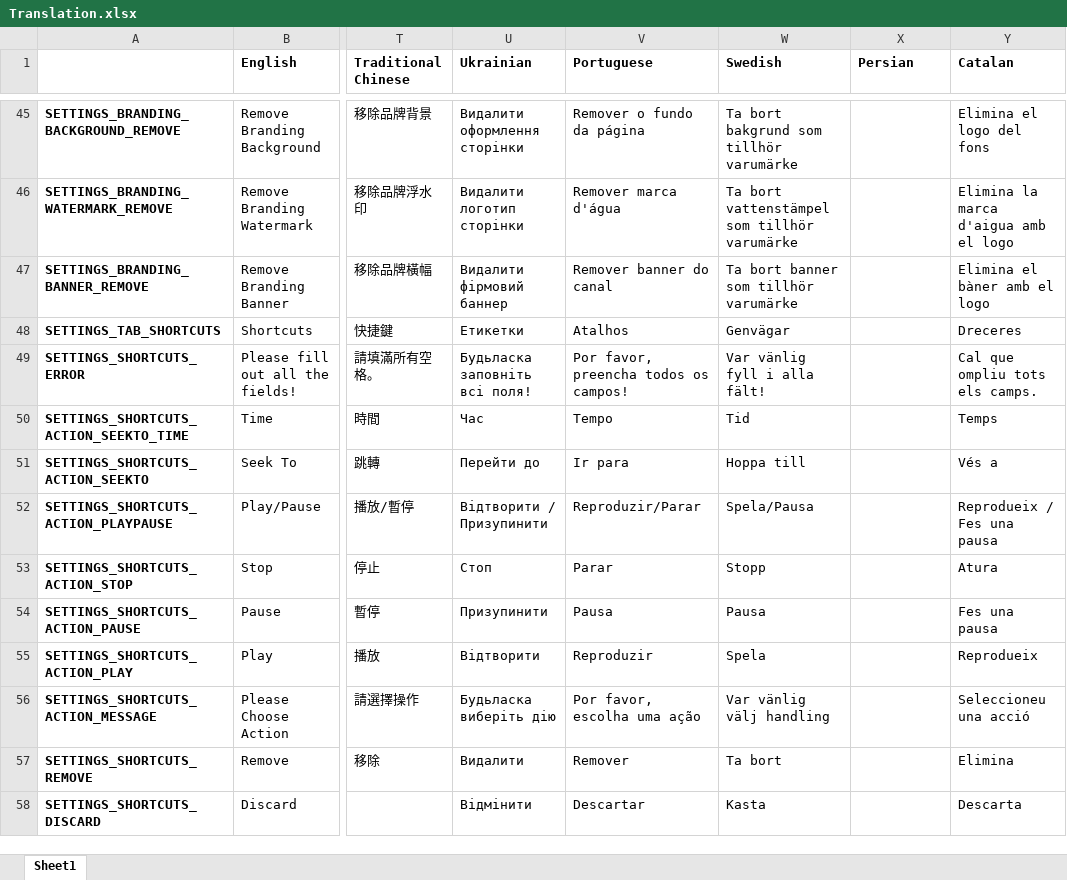
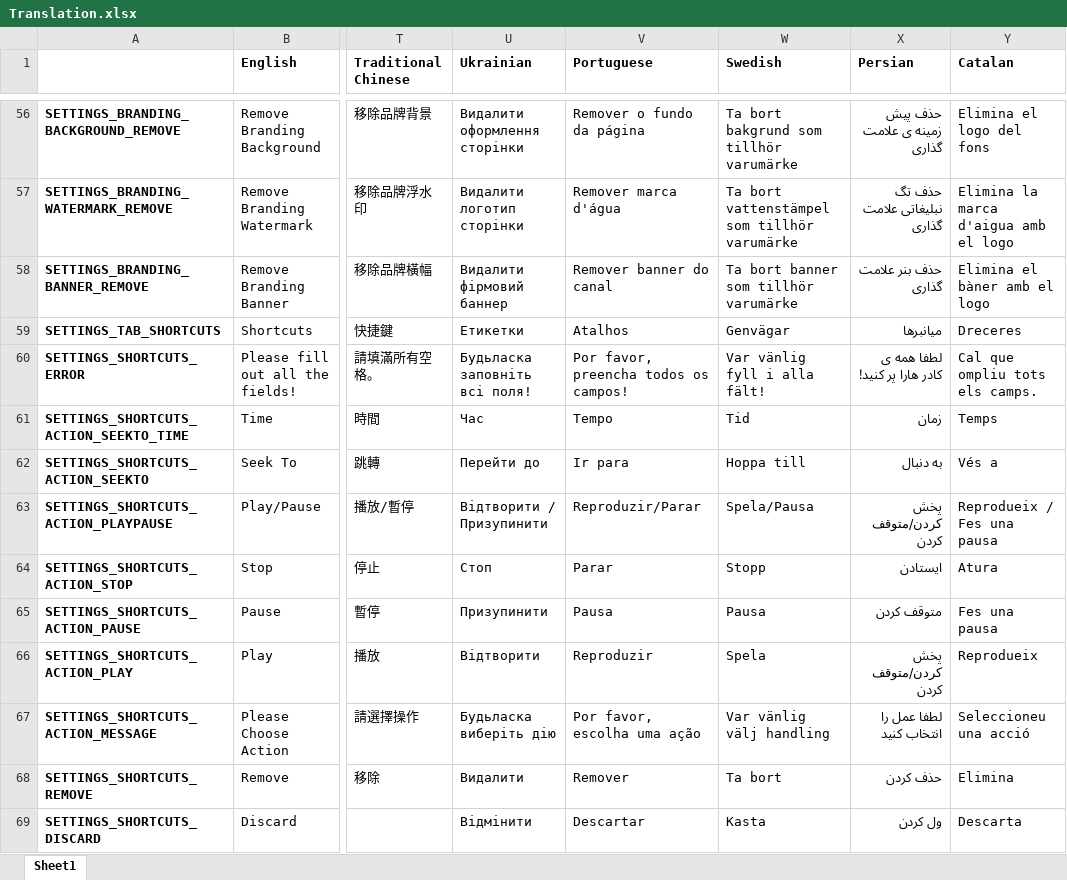
Before and after one commit to YePpHa/YouTubeCenter, an Excel workbook: Translation.xlsx, sheet Sheet1, drawn as a sheet; only a part is shown, gaps mark what is left out; values as stored, in another font and other column widths than the file's, no borders; conditional formats not drawn; addresses are those after the commit; the diff covers the shown part only; the diff names each change by its address in the sheet, - before the commit and + after, or states it on an @@ line.

```diff
--- a/Translation.xlsx (sheet Sheet1)
+++ b/Translation.xlsx (sheet Sheet1)
-X56 (Persian): (empty)
+X56 (Persian): حذف پیش زمینه ی علامت گذاری
-X57 (Persian): (empty)
+X57 (Persian): حذف تگ نبلیغاتی علامت گذاری
-X58 (Persian): (empty)
+X58 (Persian): حذف بنر علامت گذاری
-X59 (Persian): (empty)
+X59 (Persian): میانبرها
-X60 (Persian): (empty)
+X60 (Persian): لطفا همه ی کادر هارا پر کنید!
-X61 (Persian): (empty)
+X61 (Persian): زمان
-X62 (Persian): (empty)
+X62 (Persian): به دنبال
-X63 (Persian): (empty)
+X63 (Persian): پخش کردن/متوقف کردن
-X64 (Persian): (empty)
+X64 (Persian): ایستادن
-X65 (Persian): (empty)
+X65 (Persian): متوقف کردن
-X66 (Persian): (empty)
+X66 (Persian): پخش کردن/متوقف کردن
-X67 (Persian): (empty)
+X67 (Persian): لطفا عمل را انتخاب کنید
-X68 (Persian): (empty)
+X68 (Persian): حذف کردن
-X69 (Persian): (empty)
+X69 (Persian): ول کردن
```
Also changed, not shown: 11 added rows and 197 edited cells elsewhere in this sheet, 2 other files.
